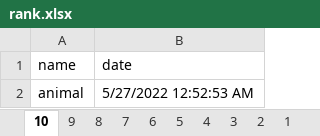
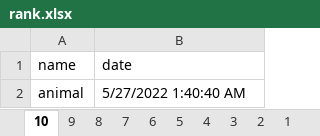
Before and after one commit to vuhuy172dh/CSharp-Practice, an Excel workbook: EnglishGame/bin/Debug/rank.xlsx, sheet 10, drawn as a sheet; values as stored, in another font and other column widths than the file's, no borders; the diff names each change by its address in the sheet, - before the commit and + after, or states it on an @@ line.

```diff
--- a/EnglishGame/bin/Debug/rank.xlsx (sheet 10)
+++ b/EnglishGame/bin/Debug/rank.xlsx (sheet 10)
-B2 (date): 5/27/2022 12:52:53 AM
+B2 (date): 5/27/2022 1:40:40 AM
```
Also changed, not shown: sheet 7, sheet 6, sheet 1, sheet 0, sheet 3, EnglishGame/bin/Debug/SaveGame.xlsx, 26 other files.
